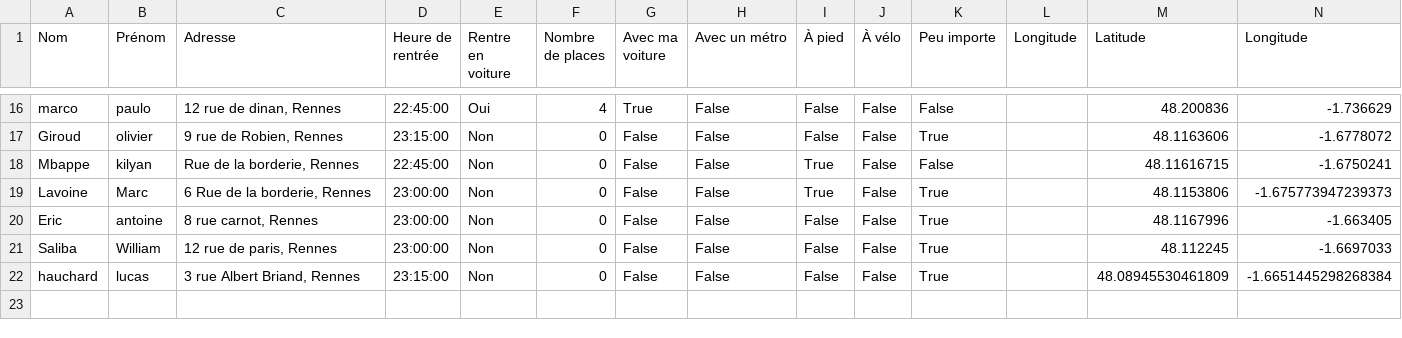
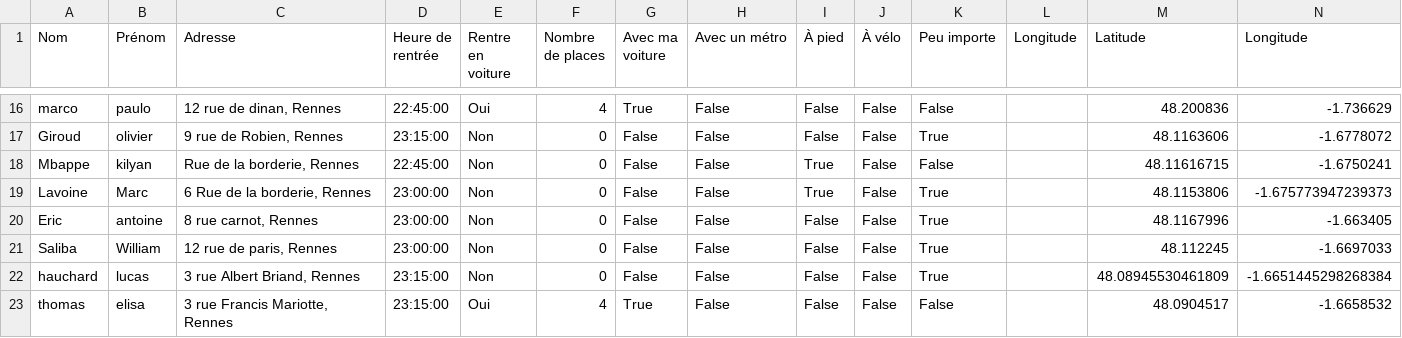
Before and after one commit to mathlesage/Safe_Home, a CSV file: inscriptions.csv, drawn as a sheet; only a part is shown, gaps mark what is left out; the diff names each change by its address in the sheet, - before the commit and + after, or states it on an @@ line.

Commit message:
Mise à jour du fichier inscriptions.csv

```diff
--- a/inscriptions.csv
+++ b/inscriptions.csv
+row 23: thomas | elisa | 3 rue Francis Mariotte, Rennes | 23:15:00 | Oui | 4 | True | False | False | False | False |  | 48.0904517 | -1.6658532
```
